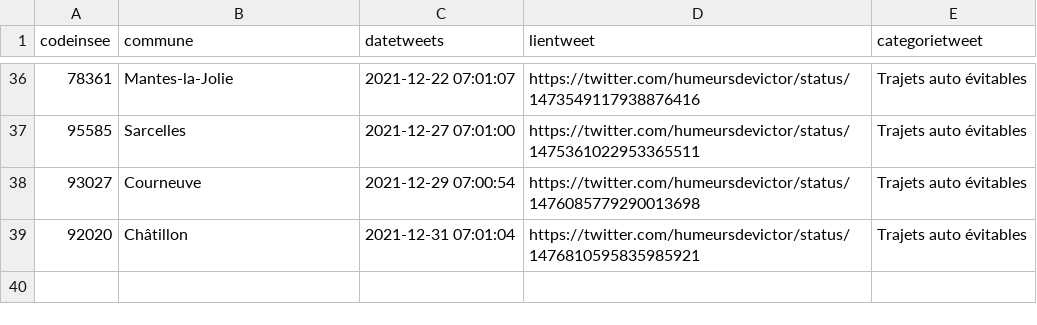
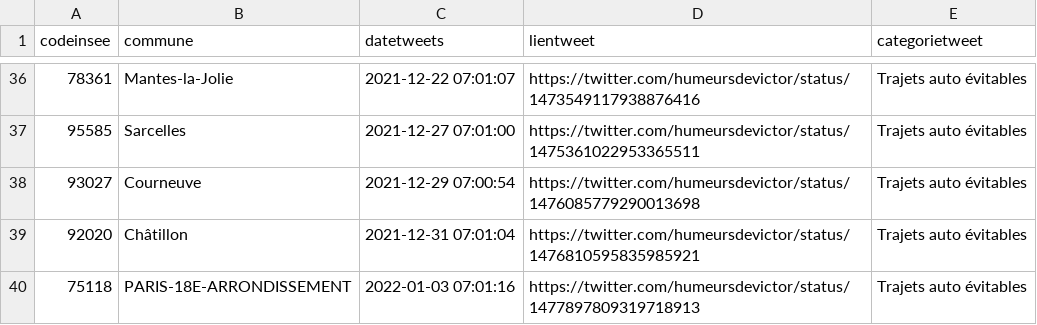
Before and after one commit to Valexandre/GH_Actions_Trajets, a CSV file: data/dejaparus.csv, drawn as a sheet; only a part is shown, gaps mark what is left out; the diff names each change by its address in the sheet, - before the commit and + after, or states it on an @@ line.

```diff
--- a/data/dejaparus.csv
+++ b/data/dejaparus.csv
+row 40: 75118 | PARIS-18E-ARRONDISSEMENT | 2022-01-03 07:01:16 | https://twitter.com/humeursdevictor/status/1477897809319718913 | Trajets auto évitables
```
